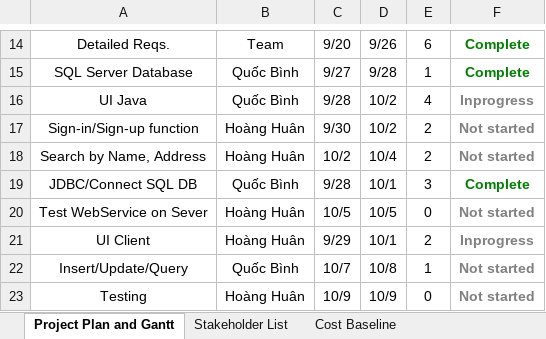
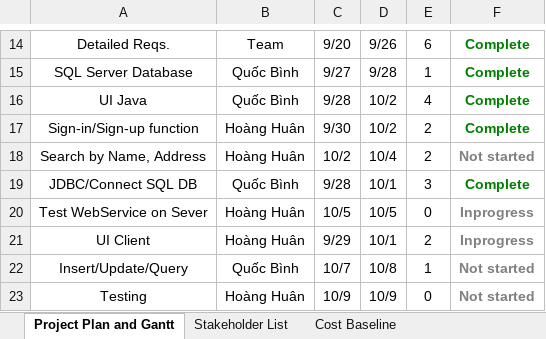
Before and after one commit to ungdungdoan/Qu-nl-Video, an Excel workbook: Plan-QuanLyThuVien-QuocBinh-HoangHuan.xlsx, sheet Project Plan and Gantt, drawn as a sheet; only a part is shown, gaps mark what is left out; values as stored, in another font and other column widths than the file's, no borders; charts and pictures not drawn; the diff names each change by its address in the sheet, - before the commit and + after, or states it on an @@ line.

Commit message:
2-10-2016

```diff
--- a/Plan-QuanLyThuVien-QuocBinh-HoangHuan.xlsx (sheet Project Plan and Gantt)
+++ b/Plan-QuanLyThuVien-QuocBinh-HoangHuan.xlsx (sheet Project Plan and Gantt)
-F16: Inprogress
+F16: Complete
-F16:F17 text colour: #808080
+F16:F17 text colour: #008000
-F17: Not started
+F17: Complete
-F20: Not started
+F20: Inprogress
```
Also changed, not shown: charts or pictures.
